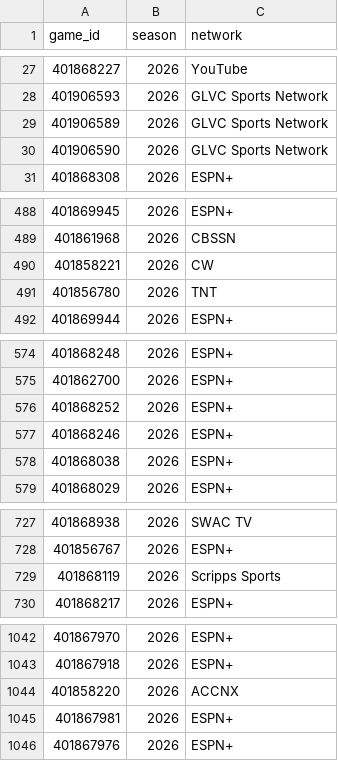
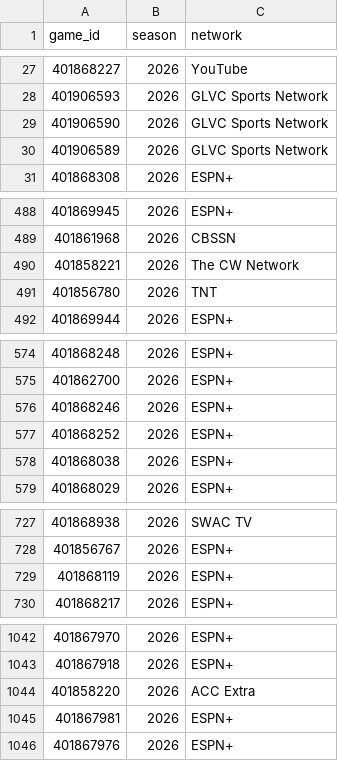
Before and after one commit to Jono-bit-trade/jonos-picks, a CSV file: data/media/2026.csv, drawn as a sheet; only a part is shown, gaps mark what is left out; the diff covers the shown part only.

```diff
--- a/data/media/2026.csv
+++ b/data/media/2026.csv
@@ -28,4 +28,4 @@ game_id,season,network
 401906593,2026,GLVC Sports Network
-401906589,2026,GLVC Sports Network
 401906590,2026,GLVC Sports Network
+401906589,2026,GLVC Sports Network
 401868308,2026,ESPN+
@@ -489,3 +489,3 @@ game_id,season,network
 401861968,2026,CBSSN
-401858221,2026,CW
+401858221,2026,The CW Network
 401856780,2026,TNT
@@ -575,4 +575,4 @@ game_id,season,network
 401862700,2026,ESPN+
-401868252,2026,ESPN+
 401868246,2026,ESPN+
+401868252,2026,ESPN+
 401868038,2026,ESPN+
@@ -728,3 +728,3 @@ game_id,season,network
 401856767,2026,ESPN+
-401868119,2026,Scripps Sports
+401868119,2026,ESPN+
 401868217,2026,ESPN+
@@ -1043,3 +1043,3 @@ game_id,season,network
 401867918,2026,ESPN+
-401858220,2026,ACCNX
+401858220,2026,ACC Extra
 401867981,2026,ESPN+
```
Also changed, not shown: 2 moved rows and 1 edited cell elsewhere in this file, data/games/2026.csv, data/lines/2026.csv, 17 other files.
